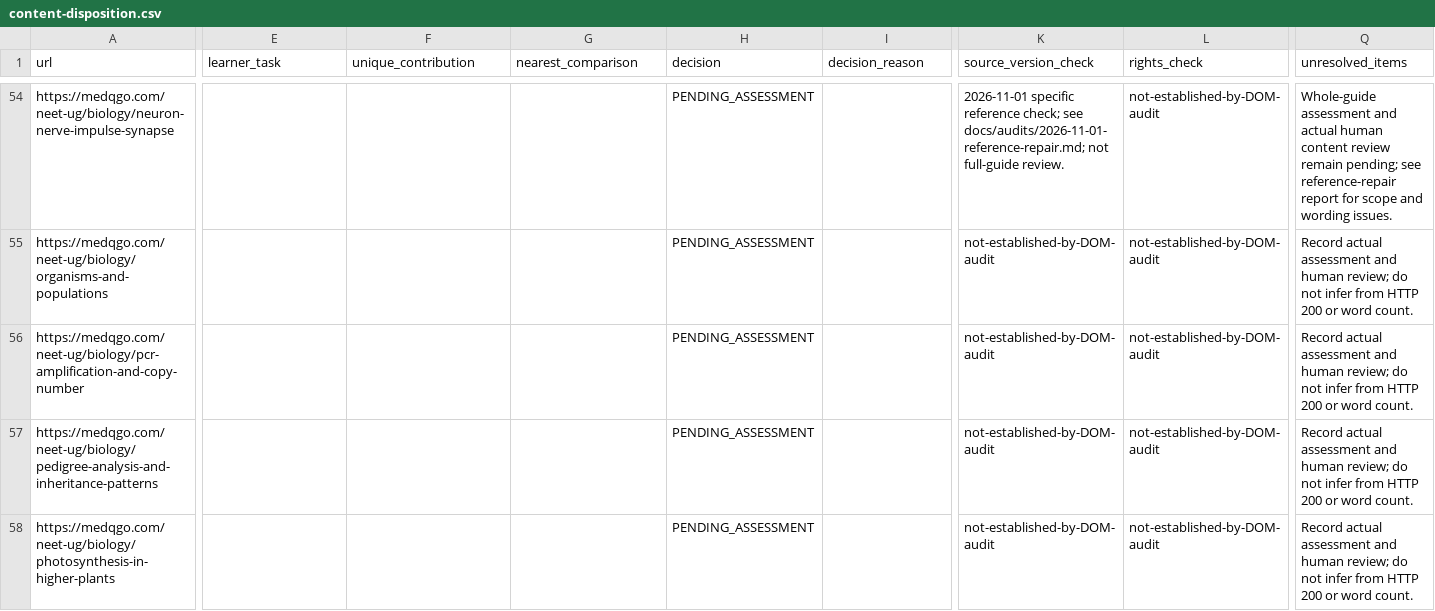
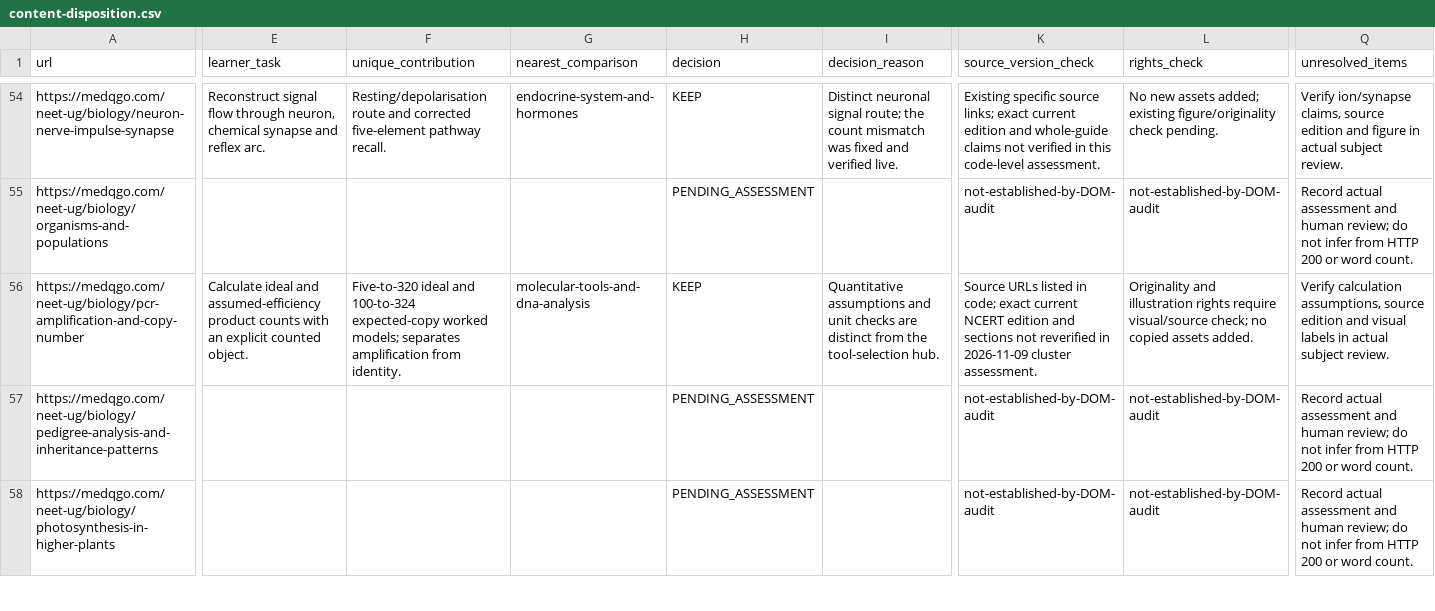
Before and after one commit to lliuzinan/neetTk, a CSV file: docs/audits/content-disposition.csv, drawn as a sheet; only a part is shown, gaps mark what is left out; the diff covers the shown part only; the diff names each change by its address in the sheet, - before the commit and + after, or states it on an @@ line.

Commit message:
Triage molecular guides and clarify study routes

```diff
--- a/docs/audits/content-disposition.csv
+++ b/docs/audits/content-disposition.csv
-E54 (learner_task): (empty)
+E54 (learner_task): Reconstruct signal flow through neuron, chemical synapse and reflex arc.
-F54 (unique_contribution): (empty)
+F54 (unique_contribution): Resting/depolarisation route and corrected five-element pathway recall.
-G54 (nearest_comparison): (empty)
+G54 (nearest_comparison): endocrine-system-and-hormones
-H54 (decision): PENDING_ASSESSMENT
+H54 (decision): KEEP
-I54 (decision_reason): (empty)
+I54 (decision_reason): Distinct neuronal signal route; the count mismatch was fixed and verified live.
-K54 (source_version_check): 2026-11-01 specific reference check; see docs/audits/2026-11-01-reference-repair.md; not full-guide review.
+K54 (source_version_check): Existing specific source links; exact current edition and whole-guide claims not verified in this code-level assessment.
-L54 (rights_check): not-established-by-DOM-audit
+L54 (rights_check): No new assets added; existing figure/originality check pending.
-Q54 (unresolved_items): Whole-guide assessment and actual human content review remain pending; see reference-repair report for scope and wording issues.
+Q54 (unresolved_items): Verify ion/synapse claims, source edition and figure in actual subject review.
-E56 (learner_task): (empty)
+E56 (learner_task): Calculate ideal and assumed-efficiency product counts with an explicit counted object.
-F56 (unique_contribution): (empty)
+F56 (unique_contribution): Five-to-320 ideal and 100-to-324 expected-copy worked models; separates amplification from identity.
-G56 (nearest_comparison): (empty)
+G56 (nearest_comparison): molecular-tools-and-dna-analysis
-H56 (decision): PENDING_ASSESSMENT
+H56 (decision): KEEP
-I56 (decision_reason): (empty)
+I56 (decision_reason): Quantitative assumptions and unit checks are distinct from the tool-selection hub.
-K56 (source_version_check): not-established-by-DOM-audit
+K56 (source_version_check): Source URLs listed in code; exact current NCERT edition and sections not reverified in 2026-11-09 cluster assessment.
-L56 (rights_check): not-established-by-DOM-audit
+L56 (rights_check): Originality and illustration rights require visual/source check; no copied assets added.
-Q56 (unresolved_items): Record actual assessment and human review; do not infer from HTTP 200 or word count.
+Q56 (unresolved_items): Verify calculation assumptions, source edition and visual labels in actual subject review.
```
Also changed, not shown: 65 edited cells elsewhere in this file, 4 other files.
